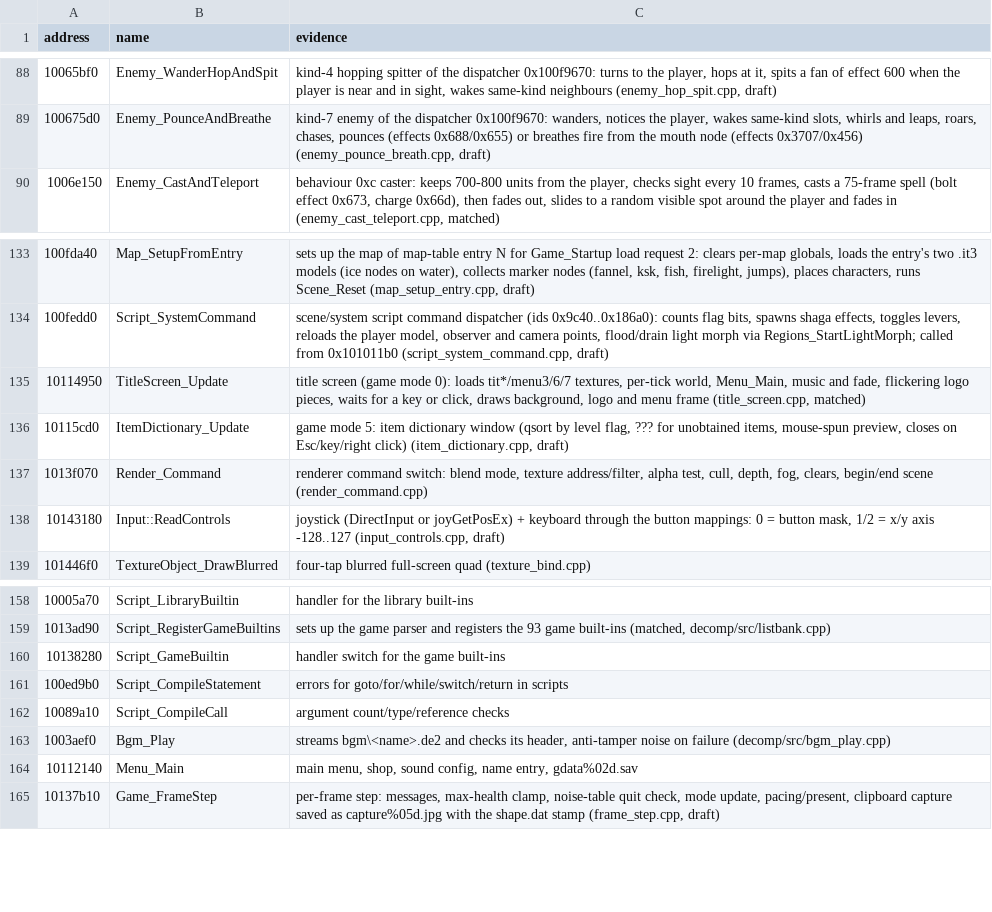
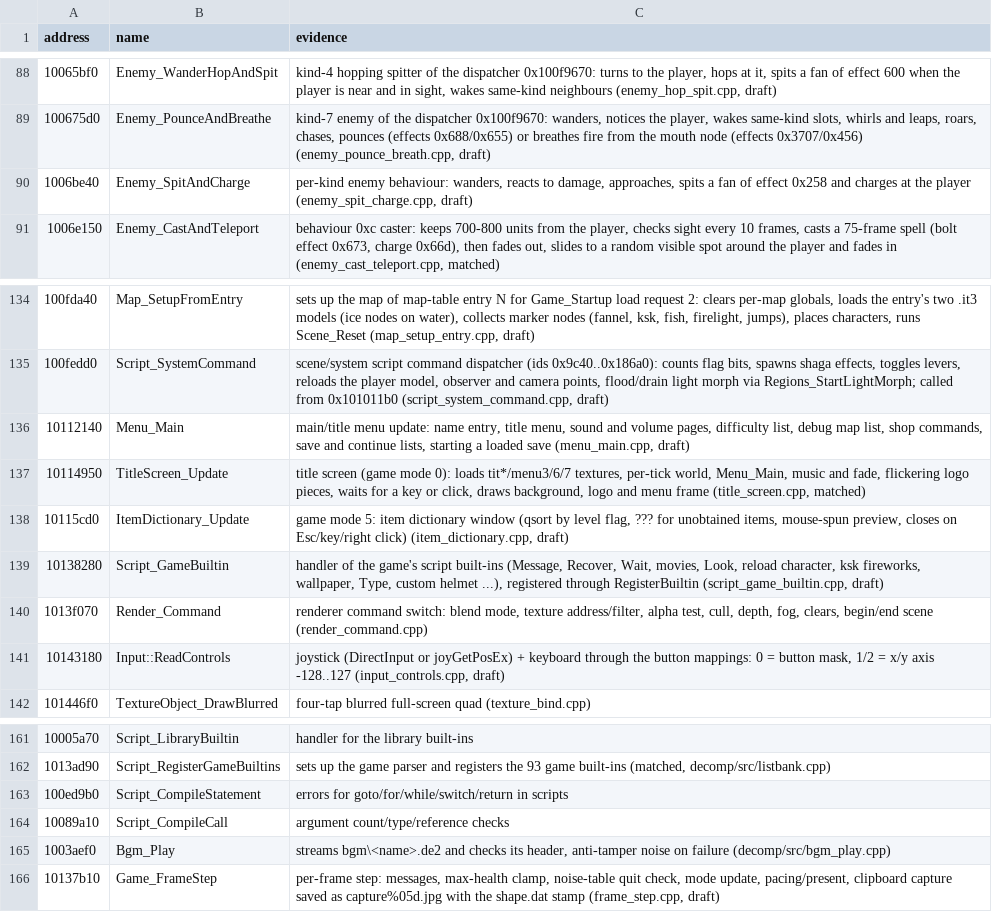
Before and after one commit to ObeseCatLord/Gurumin-Decompilation, a TSV file: symbols.tsv, drawn as a sheet; only a part is shown, gaps mark what is left out.

```diff
--- a/symbols.tsv
+++ b/symbols.tsv
@@ -89,2 +89,3 @@ address	name	evidence
 100675d0	Enemy_PounceAndBreathe	kind-7 enemy of the dispatcher 0x100f9670: wanders, notices the player, wakes same-kind slots, whirls and leaps, roars, chases, pounces (effects 0x688/0x655) or breathes fire from the mouth node (effects 0x3707/0x456) (enemy_pounce_breath.cpp, draft)
+1006be40	Enemy_SpitAndCharge	per-kind enemy behaviour: wanders, reacts to damage, approaches, spits a fan of effect 0x258 and charges at the player (enemy_spit_charge.cpp, draft)
 1006e150	Enemy_CastAndTeleport	behaviour 0xc caster: keeps 700-800 units from the player, checks sight every 10 frames, casts a 75-frame spell (bolt effect 0x673, charge 0x66d), then fades out, slides to a random visible spot around the player and fades in (enemy_cast_teleport.cpp, matched)
@@ -134,4 +135,6 @@ address	name	evidence
 100fedd0	Script_SystemCommand	scene/system script command dispatcher (ids 0x9c40..0x186a0): counts flag bits, spawns shaga effects, toggles levers, reloads the player model, observer and camera points, flood/drain light morph via Regions_StartLightMorph; called from 0x101011b0 (script_system_command.cpp, draft)
+10112140	Menu_Main	main/title menu update: name entry, title menu, sound and volume pages, difficulty list, debug map list, shop commands, save and continue lists, starting a loaded save (menu_main.cpp, draft)
 10114950	TitleScreen_Update	title screen (game mode 0): loads tit*/menu3/6/7 textures, per-tick world, Menu_Main, music and fade, flickering logo pieces, waits for a key or click, draws background, logo and menu frame (title_screen.cpp, matched)
 10115cd0	ItemDictionary_Update	game mode 5: item dictionary window (qsort by level flag, ??? for unobtained items, mouse-spun preview, closes on Esc/key/right click) (item_dictionary.cpp, draft)
+10138280	Script_GameBuiltin	handler of the game's script built-ins (Message, Recover, Wait, movies, Look, reload character, ksk fireworks, wallpaper, Type, custom helmet ...), registered through RegisterBuiltin (script_game_builtin.cpp, draft)
 1013f070	Render_Command	renderer command switch: blend mode, texture address/filter, alpha test, cull, depth, fog, clears, begin/end scene (render_command.cpp)
@@ -159,3 +162,2 @@ address	name	evidence
 1013ad90	Script_RegisterGameBuiltins	sets up the game parser and registers the 93 game built-ins (matched, decomp/src/listbank.cpp)
-10138280	Script_GameBuiltin	handler switch for the game built-ins
 100ed9b0	Script_CompileStatement	errors for goto/for/while/switch/return in scripts
@@ -163,3 +165,2 @@ address	name	evidence
 1003aef0	Bgm_Play	streams bgm\<name>.de2 and checks its header, anti-tamper noise on failure (decomp/src/bgm_play.cpp)
-10112140	Menu_Main	main menu, shop, sound config, name entry, gdata%02d.sav
 10137b10	Game_FrameStep	per-frame step: messages, max-health clamp, noise-table quit check, mode update, pacing/present, clipboard capture saved as capture%05d.jpg with the shape.dat stamp (frame_step.cpp, draft)
```
Also changed, not shown: decomp/obj_symbols.tsv, decomp/open.tsv, 18 other files.
